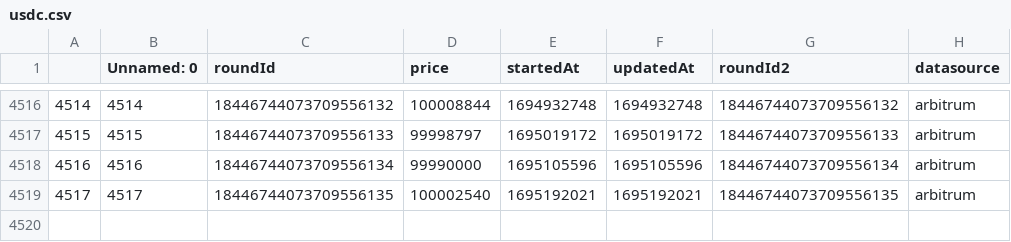
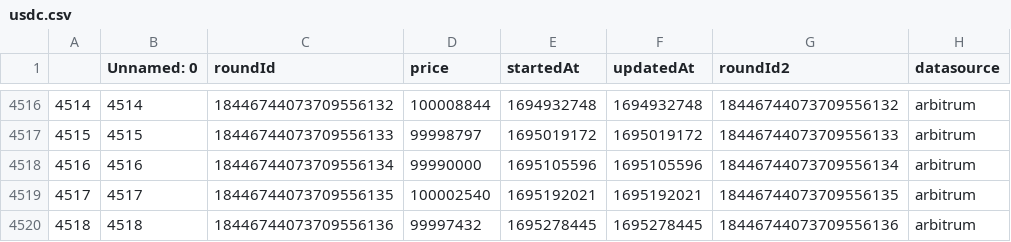
Before and after one commit to y2knot/oracle-fe, a CSV file: data/usdc.csv, drawn as a sheet; only a part is shown, gaps mark what is left out.

```diff
--- a/data/usdc.csv
+++ b/data/usdc.csv
@@ -4519 +4519,2 @@
 4517,4517,18446744073709556135,100002540,1695192021,1695192021,18446744073709556135,arbitrum
+4518,4518,18446744073709556136,99997432,1695278445,1695278445,18446744073709556136,arbitrum
```
